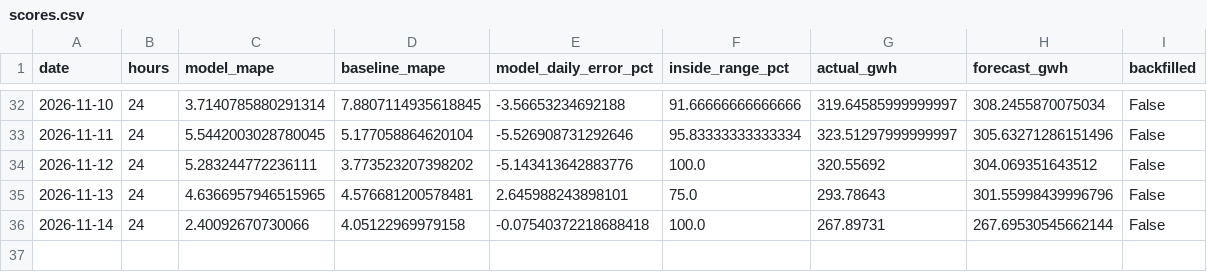
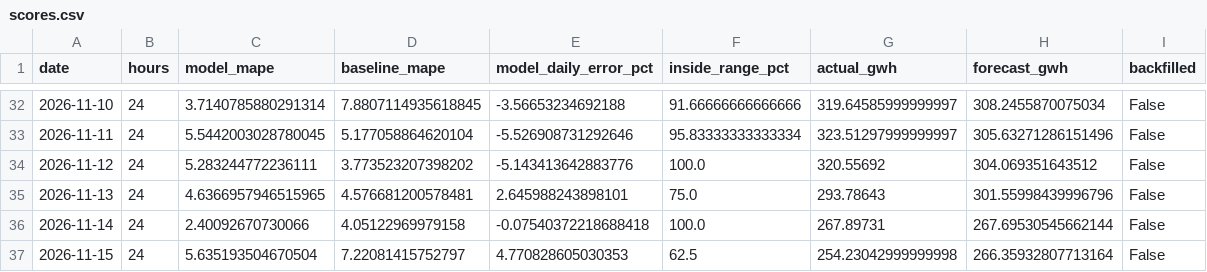
Before and after one commit to SAMYSOSERIOUS/DEEL, a CSV file: results/areas/50Hertz/scores.csv, drawn as a sheet; only a part is shown, gaps mark what is left out; the diff names each change by its address in the sheet, - before the commit and + after, or states it on an @@ line.

```diff
--- a/results/areas/50Hertz/scores.csv
+++ b/results/areas/50Hertz/scores.csv
+row 37: 2026-11-15 | 24 | 5.635193504670504 | 7.22081415752797 | 4.770828605030353 | 62.5 | 254.23042999999998 | 266.35932807713164 | False
```
Also changed, not shown: results/areas/Amprion/scores.csv, results/areas/TenneT/scores.csv, 22 other files.
